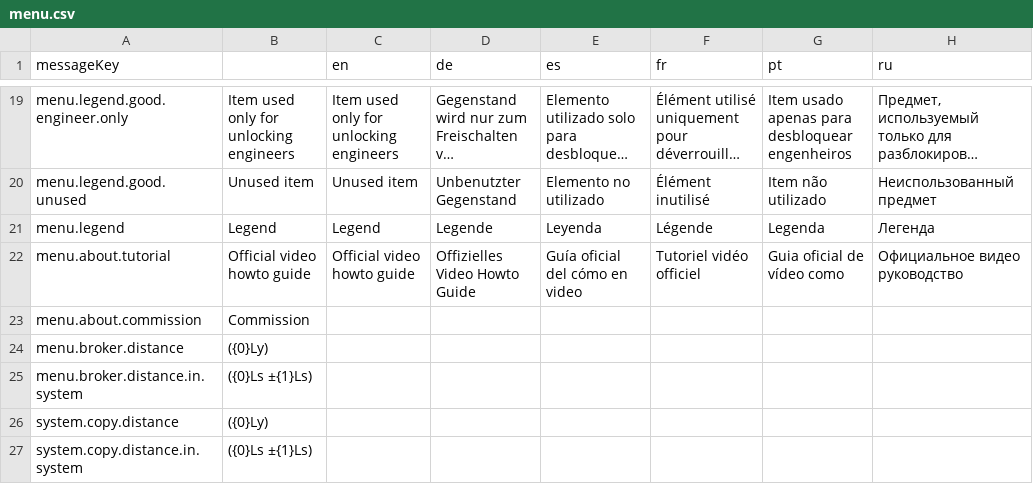
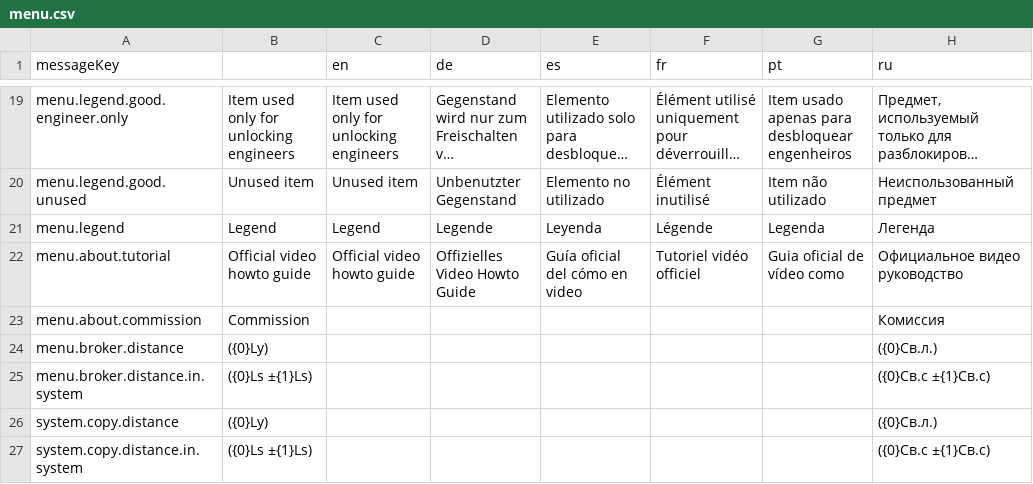
Before and after one commit to jixxed/ed-odyssey-materials-helper, a CSV file: application/src/main/resources/locale/menu.csv, drawn as a sheet; only a part is shown, gaps mark what is left out; long unchanged cells end in ….

Commit message:
Further RU update

```diff
--- a/application/src/main/resources/locale/menu.csv
+++ b/application/src/main/resources/locale/menu.csv
@@ -22,6 +22,6 @@ menu.legend,Legend,Legend,Legende,Leyenda,Légende,Legenda,Легенда
 menu.about.tutorial,Official video howto guide,Official video howto guide,Offizielles Video Howto Guide,Guía oficial del cómo en video,Tutoriel vidéo officiel,Guia oficial de vídeo como,Официальное видео руководство
-menu.about.commission,Commission,,,,,,
-menu.broker.distance,"({0}Ly)",,,,,,
-menu.broker.distance.in.system,"({0}Ls ±{1}Ls)",,,,,,
-system.copy.distance,"({0}Ly)",,,,,,
-system.copy.distance.in.system,"({0}Ls ±{1}Ls)",,,,,,
+menu.about.commission,Commission,,,,,,Комиссия
+menu.broker.distance,"({0}Ly)",,,,,,"({0}Св.л.)"
+menu.broker.distance.in.system,"({0}Ls ±{1}Ls)",,,,,,"({0}Св.с ±{1}Св.с)"
+system.copy.distance,"({0}Ly)",,,,,,"({0}Св.л.)"
+system.copy.distance.in.system,"({0}Ls ±{1}Ls)",,,,,,"({0}Св.с ±{1}Св.с)"
```
